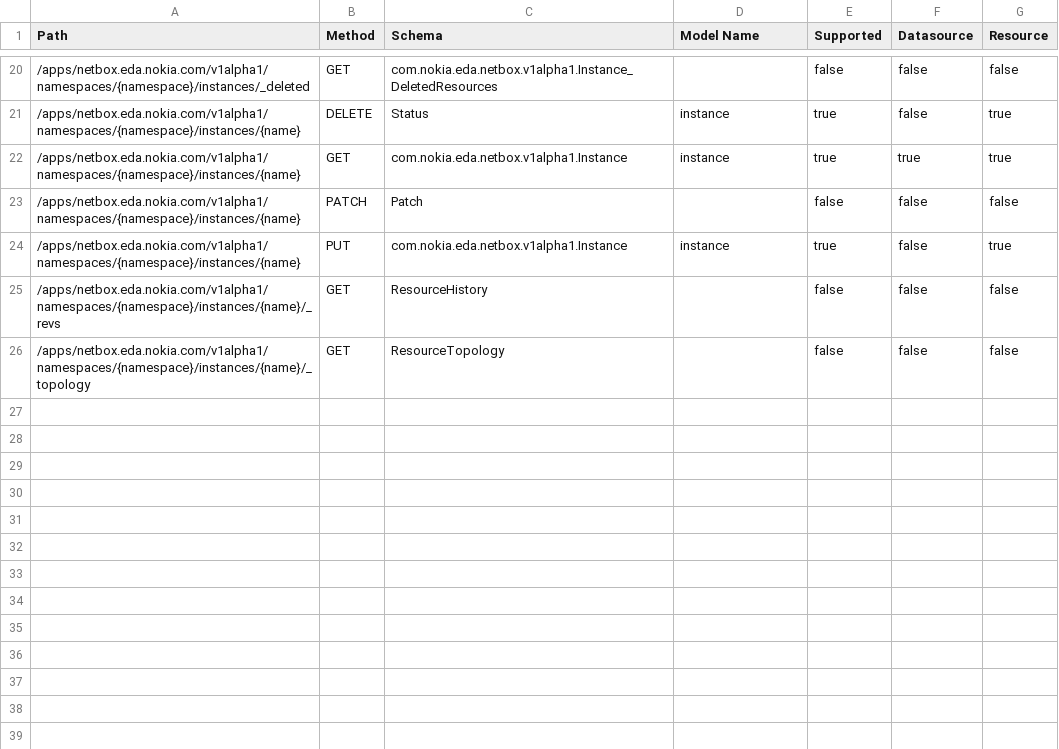
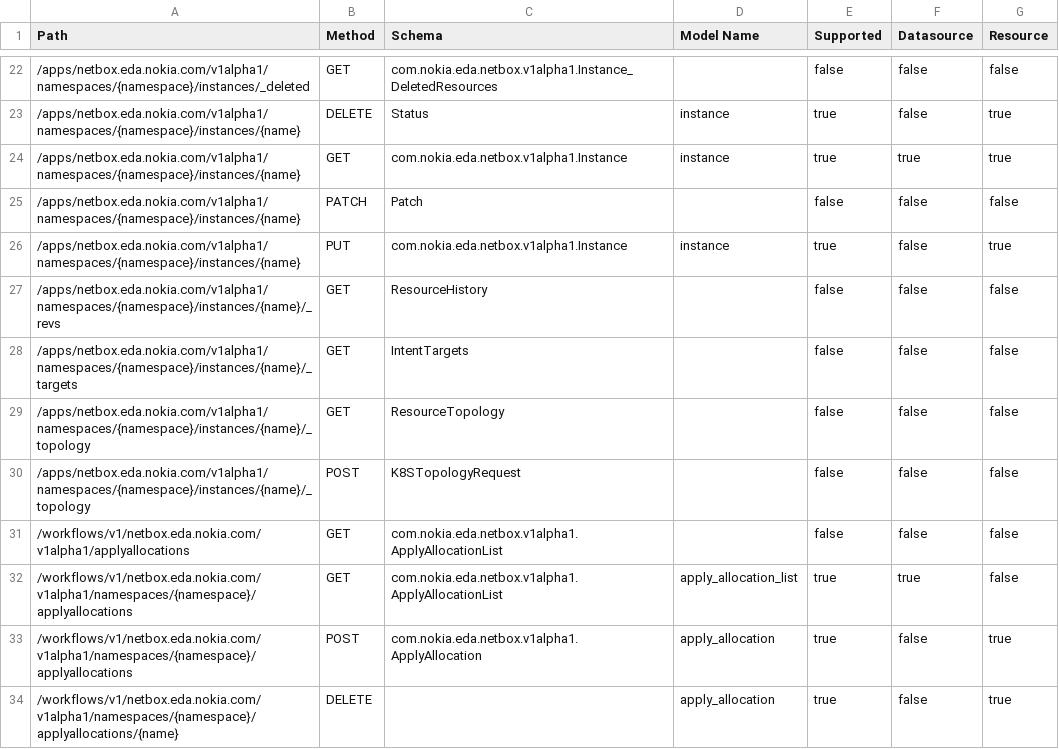
Before and after one commit to nokia-eda/terraform-provider-netbox-v1alpha1, a CSV file: .path-stats.csv, drawn as a sheet; only a part is shown, gaps mark what is left out; the diff covers the shown part only.

```diff
--- a/.path-stats.csv
+++ b/.path-stats.csv
@@ -25,2 +27,8 @@ Path,Method,Schema,Model Name,Supported,Datasource,Resource
 /apps/netbox.eda.nokia.com/v1alpha1/namespaces/{namespace}/instances/{name}/_revs,GET,ResourceHistory,,false,false,false
+/apps/netbox.eda.nokia.com/v1alpha1/namespaces/{namespace}/instances/{name}/_targets,GET,IntentTargets,,false,false,false
 /apps/netbox.eda.nokia.com/v1alpha1/namespaces/{namespace}/instances/{name}/_topology,GET,ResourceTopology,,false,false,false
+/apps/netbox.eda.nokia.com/v1alpha1/namespaces/{namespace}/instances/{name}/_topology,POST,K8STopologyRequest,,false,false,false
+/workflows/v1/netbox.eda.nokia.com/v1alpha1/applyallocations,GET,com.nokia.eda.netbox.v1alpha1.ApplyAllocationList,,false,false,false
+/workflows/v1/netbox.eda.nokia.com/v1alpha1/namespaces/{namespace}/applyallocations,GET,com.nokia.eda.netbox.v1alpha1.ApplyAllocationList,apply_allocation_list,true,true,false
+/workflows/v1/netbox.eda.nokia.com/v1alpha1/namespaces/{namespace}/applyallocations,POST,com.nokia.eda.netbox.v1alpha1.ApplyAllocation,apply_allocation,true,false,true
+/workflows/v1/netbox.eda.nokia.com/v1alpha1/namespaces/{namespace}/applyallocations/{name},DELETE,,apply_allocation,true,false,true
```
Also changed, not shown: 9 added rows elsewhere in this file, 36 other files.
